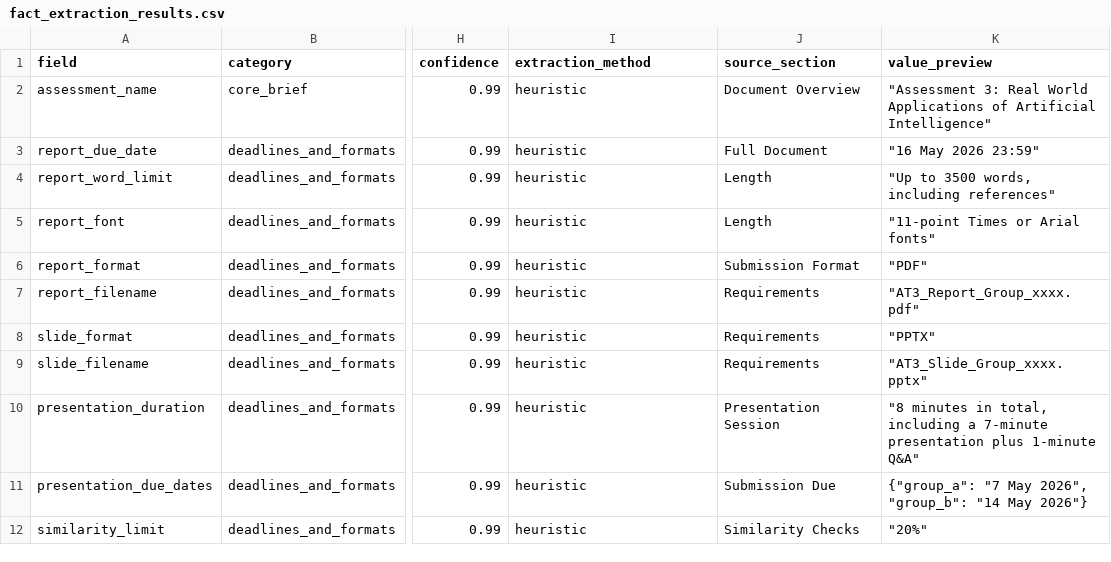
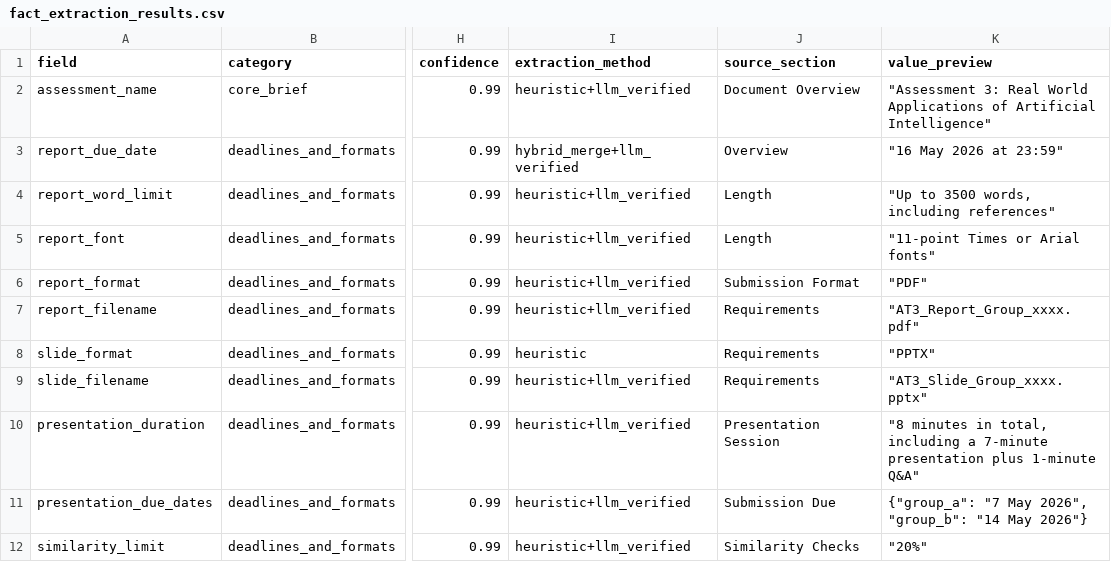
Before and after one commit to chongyantang-ship-it/ai-document-assistant, a CSV file: evaluation/fact_extraction_results.csv, drawn as a sheet; only a part is shown, gaps mark what is left out; the diff covers the shown part only; the diff names each change by its address in the sheet, - before the commit and + after, or states it on an @@ line.

Commit message:
Update evaluation with LLM-only baseline

```diff
--- a/evaluation/fact_extraction_results.csv
+++ b/evaluation/fact_extraction_results.csv
-I2 (extraction_method): heuristic
+I2 (extraction_method): heuristic+llm_verified
-I3 (extraction_method): heuristic
+I3 (extraction_method): hybrid_merge+llm_verified
-J3 (source_section): Full Document
+J3 (source_section): Overview
-K3 (value_preview): "16 May 2026 23:59"
+K3 (value_preview): "16 May 2026 at 23:59"
-I4:I7 (extraction_method): heuristic
+I4:I7 (extraction_method): heuristic+llm_verified
-I9:I12 (extraction_method): heuristic
+I9:I12 (extraction_method): heuristic+llm_verified
```
Also changed, not shown: 12 edited cells elsewhere in this file, evaluation/final_answer_summary.csv, 5 other files.
